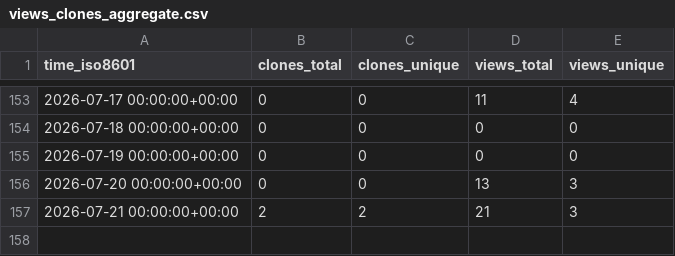
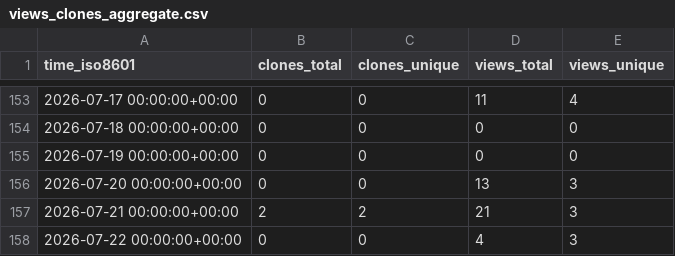
Before and after one commit to nf-neuro/repositories-statistics, a CSV file: scilus/sf-mouse/ghrs-data/views_clones_aggregate.csv, drawn as a sheet; only a part is shown, gaps mark what is left out; the diff names each change by its address in the sheet, - before the commit and + after, or states it on an @@ line.

```diff
--- a/scilus/sf-mouse/ghrs-data/views_clones_aggregate.csv
+++ b/scilus/sf-mouse/ghrs-data/views_clones_aggregate.csv
+row 158: 2026-07-22 00:00:00+00:00 | 0 | 0 | 4 | 3
```
Also changed, not shown: 1 other file.
